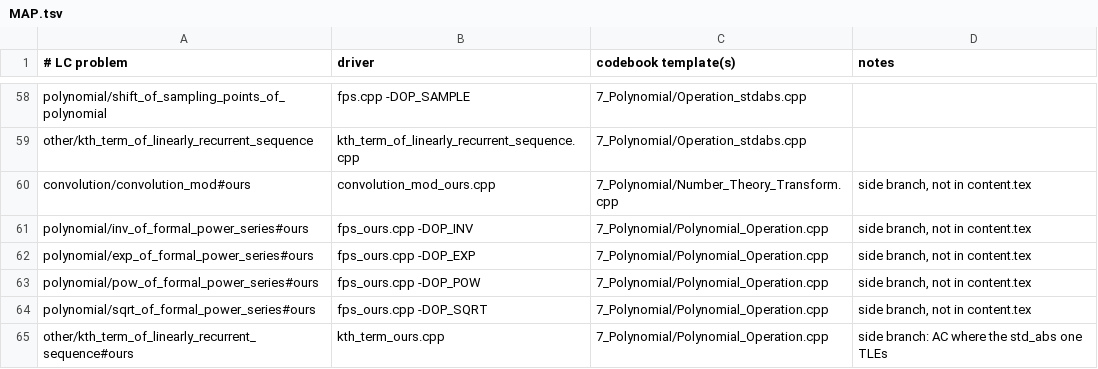
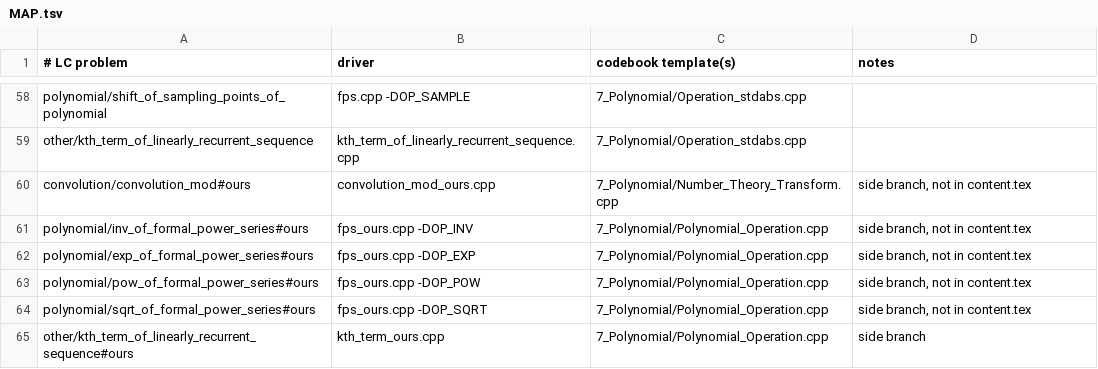
Before and after one commit to GrandTiger1729/codebook, a TSV file: verify/MAP.tsv, drawn as a sheet; only a part is shown, gaps mark what is left out.

```diff
--- a/verify/MAP.tsv
+++ b/verify/MAP.tsv
@@ -64,2 +64,2 @@ polynomial/pow_of_formal_power_series#ours	fps_ours.cpp -DOP_POW	7_Polynomial/Po
 polynomial/sqrt_of_formal_power_series#ours	fps_ours.cpp -DOP_SQRT	7_Polynomial/Polynomial_Operation.cpp	side branch, not in content.tex
-other/kth_term_of_linearly_recurrent_sequence#ours	kth_term_ours.cpp	7_Polynomial/Polynomial_Operation.cpp	side branch: AC where the std_abs one TLEs
+other/kth_term_of_linearly_recurrent_sequence#ours	kth_term_ours.cpp	7_Polynomial/Polynomial_Operation.cpp	side branch
```
Also changed, not shown: 3 other files.
